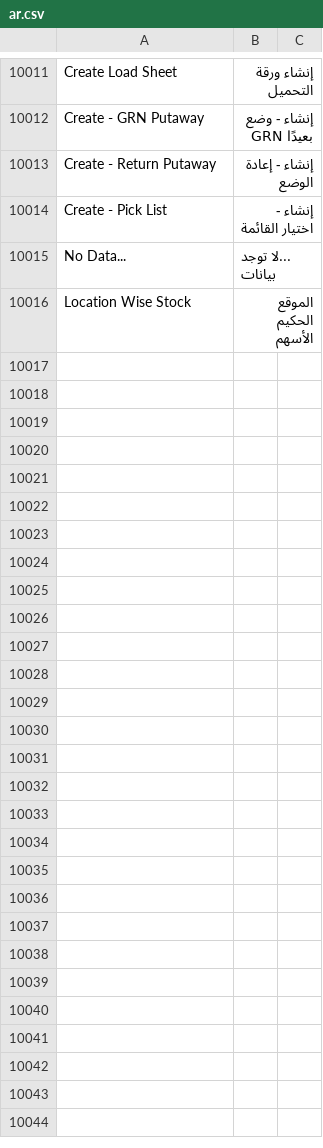
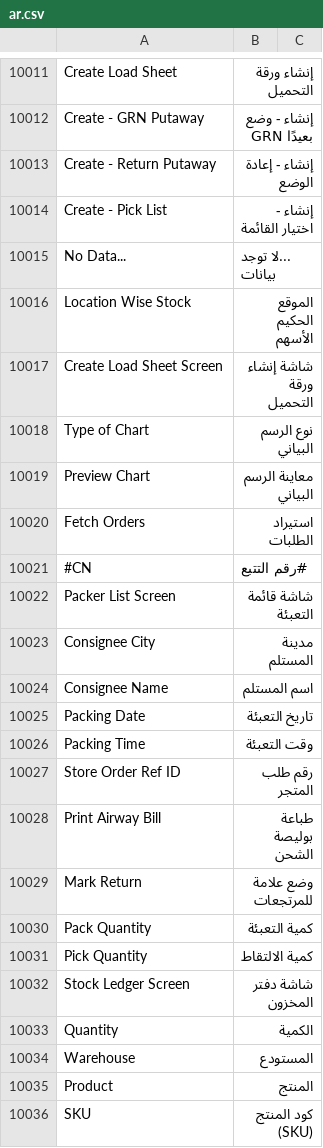
Before and after one commit to gourmetrepo/erpnext_postex, a CSV file: erpnext/translations/ar.csv, drawn as a sheet; only a part is shown, gaps mark what is left out; the diff covers the shown part only; the diff names each change by its address in the sheet, - before the commit and + after, or states it on an @@ line.

Commit message:
add missing arabic translations

```diff
--- a/erpnext/translations/ar.csv
+++ b/erpnext/translations/ar.csv
+row 10017: Create Load Sheet Screen | شاشة إنشاء ورقة التحميل
+row 10018: Type of Chart | نوع الرسم البياني
+row 10019: Preview Chart | معاينة الرسم البياني
+row 10020: Fetch Orders | استيراد الطلبات
+row 10021: #CN | #رقم التتبع
+row 10022: Packer List Screen | شاشة قائمة التعبئة
+row 10023: Consignee City | مدينة المستلم
+row 10024: Consignee Name | اسم المستلم
+row 10025: Packing Date | تاريخ التعبئة
+row 10026: Packing Time | وقت التعبئة
+row 10027: Store Order Ref ID | رقم طلب المتجر
+row 10028: Print Airway Bill | طباعة بوليصة الشحن
+row 10029: Mark Return | وضع علامة للمرتجعات
+row 10030: Pack Quantity | كمية التعبئة
+row 10031: Pick Quantity | كمية الالتقاط
+row 10032: Stock Ledger Screen | شاشة دفتر المخزون
+row 10033: Quantity | الكمية
+row 10034: Warehouse | المستودع
+row 10035: Product | المنتج
+row 10036: SKU | كود المنتج (SKU)
```
Also changed, not shown: 9 added rows elsewhere in this file.
